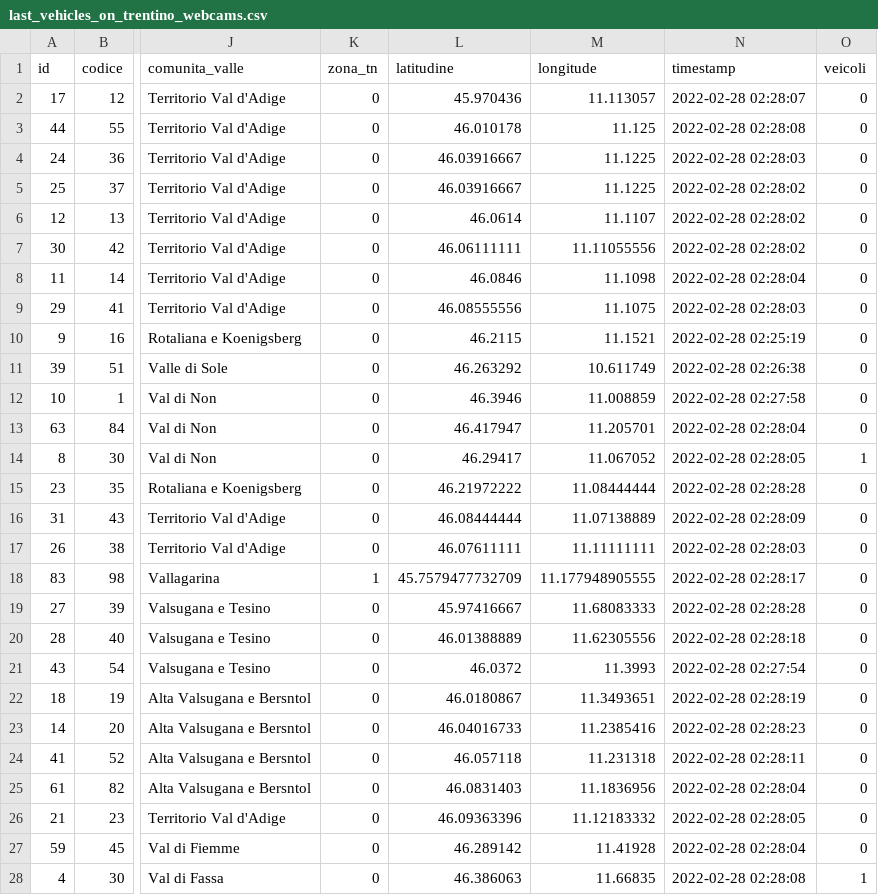
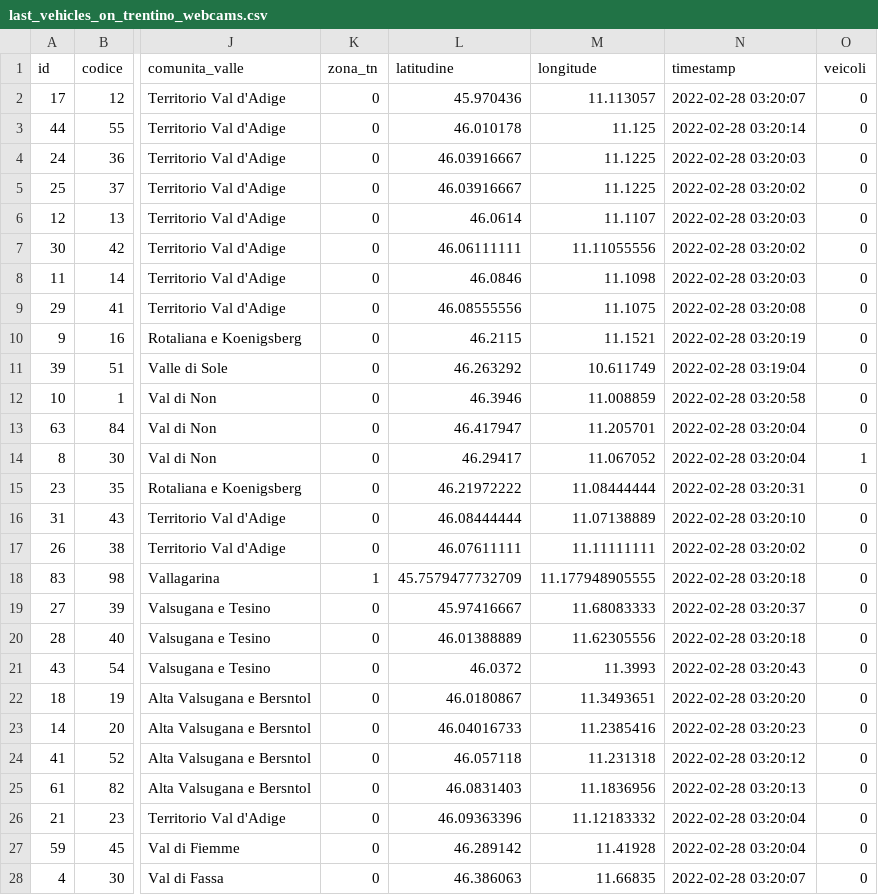
Before and after one commit to napo/veicoliviaggiareintrentino, a CSV file: data/last_vehicles_on_trentino_webcams.csv, drawn as a sheet; only a part is shown, gaps mark what is left out; the diff covers the shown part only; the diff names each change by its address in the sheet, - before the commit and + after, or states it on an @@ line.

Commit message:
Latest data: Mon Feb 28 02:24:40 UTC 2022

```diff
--- a/data/last_vehicles_on_trentino_webcams.csv
+++ b/data/last_vehicles_on_trentino_webcams.csv
-N2 (timestamp): 2022-02-28 02:28:07
+N2 (timestamp): 2022-02-28 03:20:07
-N3 (timestamp): 2022-02-28 02:28:08
+N3 (timestamp): 2022-02-28 03:20:14
-N4 (timestamp): 2022-02-28 02:28:03
+N4 (timestamp): 2022-02-28 03:20:03
-N5 (timestamp): 2022-02-28 02:28:02
+N5 (timestamp): 2022-02-28 03:20:02
-N6 (timestamp): 2022-02-28 02:28:02
+N6 (timestamp): 2022-02-28 03:20:03
-N7 (timestamp): 2022-02-28 02:28:02
+N7 (timestamp): 2022-02-28 03:20:02
-N8 (timestamp): 2022-02-28 02:28:04
+N8 (timestamp): 2022-02-28 03:20:03
-N9 (timestamp): 2022-02-28 02:28:03
+N9 (timestamp): 2022-02-28 03:20:08
-N10 (timestamp): 2022-02-28 02:25:19
+N10 (timestamp): 2022-02-28 03:20:19
-N11 (timestamp): 2022-02-28 02:26:38
+N11 (timestamp): 2022-02-28 03:19:04
-N12 (timestamp): 2022-02-28 02:27:58
+N12 (timestamp): 2022-02-28 03:20:58
-N13 (timestamp): 2022-02-28 02:28:04
+N13 (timestamp): 2022-02-28 03:20:04
-N14 (timestamp): 2022-02-28 02:28:05
+N14 (timestamp): 2022-02-28 03:20:04
-N15 (timestamp): 2022-02-28 02:28:28
+N15 (timestamp): 2022-02-28 03:20:31
-N16 (timestamp): 2022-02-28 02:28:09
+N16 (timestamp): 2022-02-28 03:20:10
-N17 (timestamp): 2022-02-28 02:28:03
+N17 (timestamp): 2022-02-28 03:20:02
-N18 (timestamp): 2022-02-28 02:28:17
+N18 (timestamp): 2022-02-28 03:20:18
-N19 (timestamp): 2022-02-28 02:28:28
+N19 (timestamp): 2022-02-28 03:20:37
-N20 (timestamp): 2022-02-28 02:28:18
+N20 (timestamp): 2022-02-28 03:20:18
-N21 (timestamp): 2022-02-28 02:27:54
+N21 (timestamp): 2022-02-28 03:20:43
-N22 (timestamp): 2022-02-28 02:28:19
+N22 (timestamp): 2022-02-28 03:20:20
-N23 (timestamp): 2022-02-28 02:28:23
+N23 (timestamp): 2022-02-28 03:20:23
-N24 (timestamp): 2022-02-28 02:28:11
+N24 (timestamp): 2022-02-28 03:20:12
-N25 (timestamp): 2022-02-28 02:28:04
+N25 (timestamp): 2022-02-28 03:20:13
-N26 (timestamp): 2022-02-28 02:28:05
+N26 (timestamp): 2022-02-28 03:20:04
-N27 (timestamp): 2022-02-28 02:28:04
+N27 (timestamp): 2022-02-28 03:20:04
-N28 (timestamp): 2022-02-28 02:28:08
+N28 (timestamp): 2022-02-28 03:20:07
-O28 (veicoli): 1
+O28 (veicoli): 0
```
Also changed, not shown: 1 added row and 54 edited cells elsewhere in this file, 1 other file.
